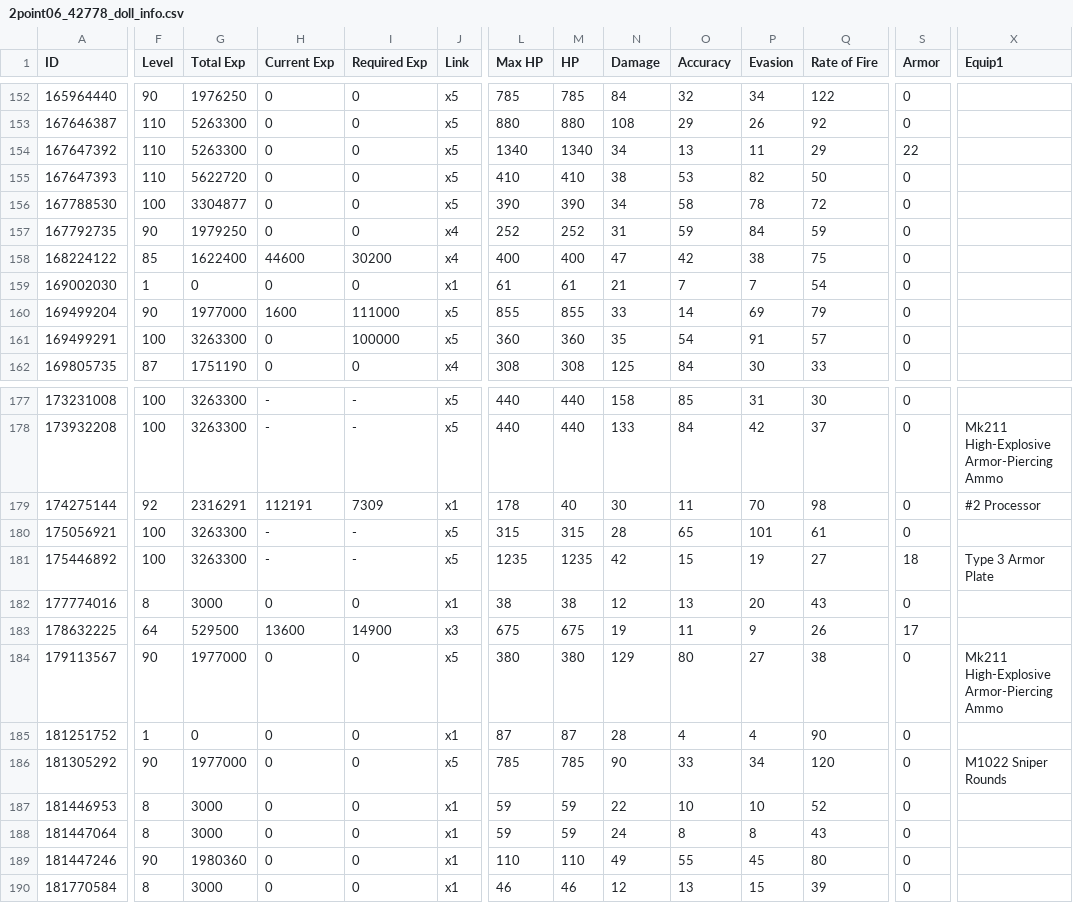
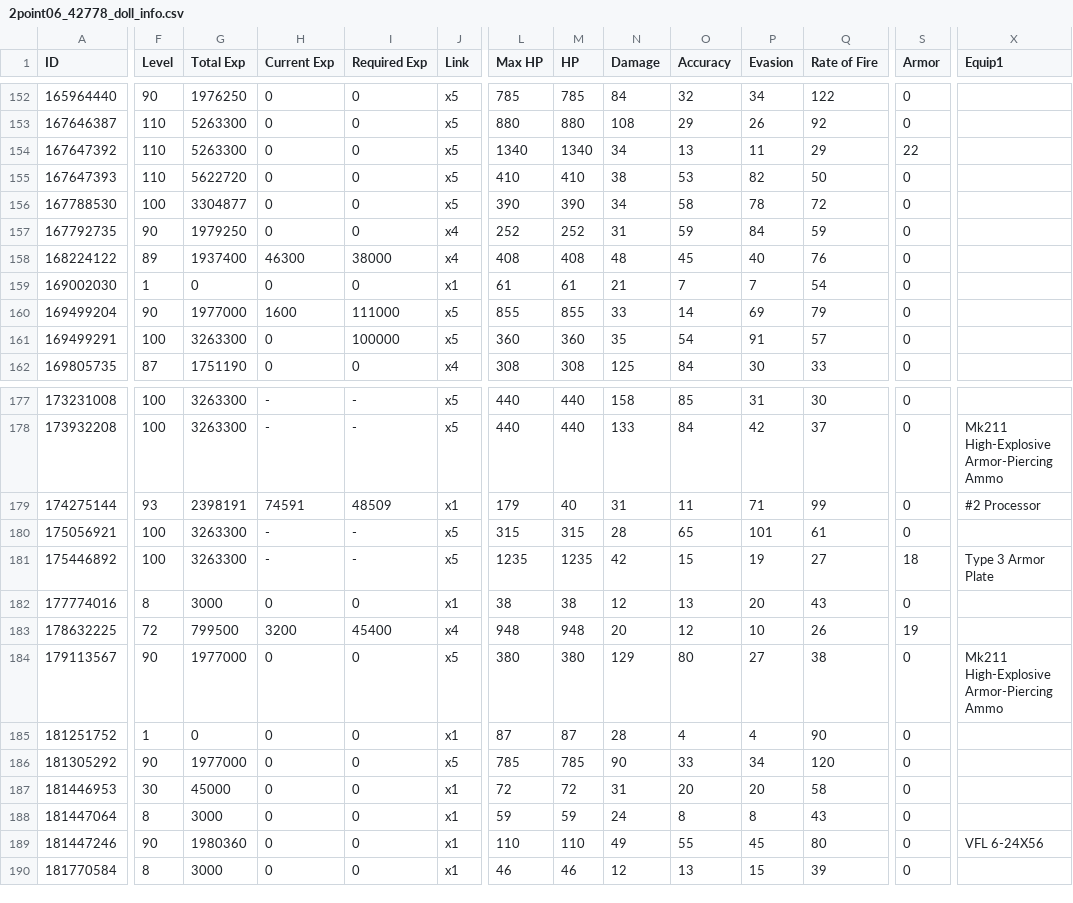
Before and after one commit to Jessegitpush/autogfalarm, a CSV file: 2point06_42778_doll_info.csv, drawn as a sheet; only a part is shown, gaps mark what is left out; the diff covers the shown part only; the diff names each change by its address in the sheet, - before the commit and + after, or states it on an @@ line.

```diff
--- a/2point06_42778_doll_info.csv
+++ b/2point06_42778_doll_info.csv
-F158 (Level): 85
+F158 (Level): 89
-G158 (Total Exp): 1622400
+G158 (Total Exp): 1937400
-H158 (Current Exp): 44600
+H158 (Current Exp): 46300
-I158 (Required Exp): 30200
+I158 (Required Exp): 38000
-L158 (Max HP): 400
+L158 (Max HP): 408
-M158 (HP): 400
+M158 (HP): 408
-N158 (Damage): 47
+N158 (Damage): 48
-O158 (Accuracy): 42
+O158 (Accuracy): 45
-P158 (Evasion): 38
+P158 (Evasion): 40
-Q158 (Rate of Fire): 75
+Q158 (Rate of Fire): 76
-F179 (Level): 92
+F179 (Level): 93
-G179 (Total Exp): 2316291
+G179 (Total Exp): 2398191
-H179 (Current Exp): 112191
+H179 (Current Exp): 74591
-I179 (Required Exp): 7309
+I179 (Required Exp): 48509
-L179 (Max HP): 178
+L179 (Max HP): 179
-N179 (Damage): 30
+N179 (Damage): 31
-P179 (Evasion): 70
+P179 (Evasion): 71
-Q179 (Rate of Fire): 98
+Q179 (Rate of Fire): 99
-F183 (Level): 64
+F183 (Level): 72
-G183 (Total Exp): 529500
+G183 (Total Exp): 799500
-H183 (Current Exp): 13600
+H183 (Current Exp): 3200
-I183 (Required Exp): 14900
+I183 (Required Exp): 45400
-J183 (Link): x3
+J183 (Link): x4
-L183 (Max HP): 675
+L183 (Max HP): 948
-M183 (HP): 675
+M183 (HP): 948
-N183 (Damage): 19
+N183 (Damage): 20
-O183 (Accuracy): 11
+O183 (Accuracy): 12
-P183 (Evasion): 9
+P183 (Evasion): 10
-S183 (Armor): 17
+S183 (Armor): 19
-X186 (Equip1): M1022 Sniper Rounds
+X186 (Equip1): (empty)
-F187 (Level): 8
+F187 (Level): 30
-G187 (Total Exp): 3000
+G187 (Total Exp): 45000
-L187 (Max HP): 59
+L187 (Max HP): 72
-M187 (HP): 59
+M187 (HP): 72
-N187 (Damage): 22
+N187 (Damage): 31
-O187 (Accuracy): 10
+O187 (Accuracy): 20
-P187 (Evasion): 10
+P187 (Evasion): 20
-Q187 (Rate of Fire): 52
+Q187 (Rate of Fire): 58
-X189 (Equip1): (empty)
+X189 (Equip1): VFL 6-24X56
```
Also changed, not shown: 1 added row and 137 edited cells elsewhere in this file, 2point06_42778__theater_optimize_team.csv, 2point06_42778_coalition_info.csv, 14 other files.
